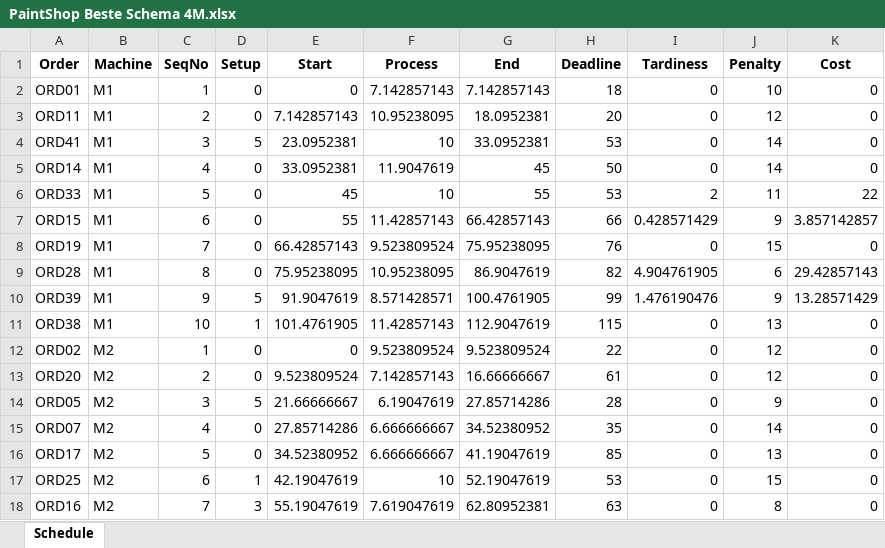
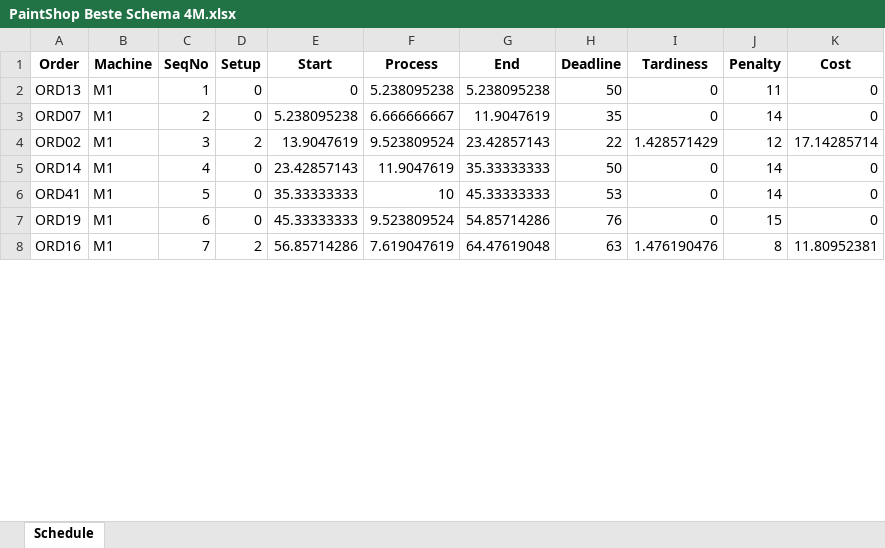
Before and after one commit to MeginFaasen/OR5---GitHub, an Excel workbook: PaintShop Beste Schema 4M.xlsx, sheet Schedule, drawn as a sheet; only a part is shown; values as stored, in another font and other column widths than the file's, no borders; removed rows and columns are numbered as before the commit, all else as after; the diff covers the shown part only; the diff names each change by its address in the sheet, - before the commit and + after, or states it on an @@ line.

```diff
--- a/PaintShop Beste Schema 4M.xlsx (sheet Schedule)
+++ b/PaintShop Beste Schema 4M.xlsx (sheet Schedule)
-A2 (Order): ORD01
+A2 (Order): ORD13
-F2 (Process): 7.142857143
+F2 (Process): 5.238095238
-G2 (End): 7.142857143
+G2 (End): 5.238095238
-H2 (Deadline): 18
+H2 (Deadline): 50
-J2 (Penalty): 10
+J2 (Penalty): 11
-row 3: ORD11 | M1 | 2 | 0 | 7.142857143 | 10.95238095 | 18.0952381 | 20 | 0 | 12 | 0
-row 4: ORD41 | M1 | 3 | 5 | 23.0952381 | 10 | 33.0952381 | 53 | 0 | 14 | 0
+row 3: ORD07 | M1 | 2 | 0 | 5.238095238 | 6.666666667 | 11.9047619 | 35 | 0 | 14 | 0
+row 4: ORD02 | M1 | 3 | 2 | 13.9047619 | 9.523809524 | 23.42857143 | 22 | 1.428571429 | 12 | 17.14285714
-E5 (Start): 33.0952381
+E5 (Start): 23.42857143
-G5 (End): 45
+G5 (End): 35.33333333
-row 6: ORD33 | M1 | 5 | 0 | 45 | 10 | 55 | 53 | 2 | 11 | 22
-row 7: ORD15 | M1 | 6 | 0 | 55 | 11.42857143 | 66.42857143 | 66 | 0.428571429 | 9 | 3.857142857
+row 6: ORD41 | M1 | 5 | 0 | 35.33333333 | 10 | 45.33333333 | 53 | 0 | 14 | 0
-C7 (SeqNo): 7
+C7 (SeqNo): 6
-E7 (Start): 66.42857143
+E7 (Start): 45.33333333
-G7 (End): 75.95238095
+G7 (End): 54.85714286
-row 9: ORD28 | M1 | 8 | 0 | 75.95238095 | 10.95238095 | 86.9047619 | 82 | 4.904761905 | 6 | 29.42857143
-row 10: ORD39 | M1 | 9 | 5 | 91.9047619 | 8.571428571 | 100.4761905 | 99 | 1.476190476 | 9 | 13.28571429
-row 11: ORD38 | M1 | 10 | 1 | 101.4761905 | 11.42857143 | 112.9047619 | 115 | 0 | 13 | 0
-row 12: ORD02 | M2 | 1 | 0 | 0 | 9.523809524 | 9.523809524 | 22 | 0 | 12 | 0
-row 13: ORD20 | M2 | 2 | 0 | 9.523809524 | 7.142857143 | 16.66666667 | 61 | 0 | 12 | 0
-row 14: ORD05 | M2 | 3 | 5 | 21.66666667 | 6.19047619 | 27.85714286 | 28 | 0 | 9 | 0
-row 15: ORD07 | M2 | 4 | 0 | 27.85714286 | 6.666666667 | 34.52380952 | 35 | 0 | 14 | 0
-row 16: ORD17 | M2 | 5 | 0 | 34.52380952 | 6.666666667 | 41.19047619 | 85 | 0 | 13 | 0
-row 17: ORD25 | M2 | 6 | 1 | 42.19047619 | 10 | 52.19047619 | 53 | 0 | 15 | 0
-B8 (Machine): M2
+B8 (Machine): M1
-D8 (Setup): 3
+D8 (Setup): 2
-E8 (Start): 55.19047619
+E8 (Start): 56.85714286
-G8 (End): 62.80952381
+G8 (End): 64.47619048
-I8 (Tardiness): 0
+I8 (Tardiness): 1.476190476
-K8 (Cost): 0
+K8 (Cost): 11.80952381
```
Also changed, not shown: 29 added rows, 19 removed rows and 52 edited cells elsewhere in this sheet, 2 other files.
